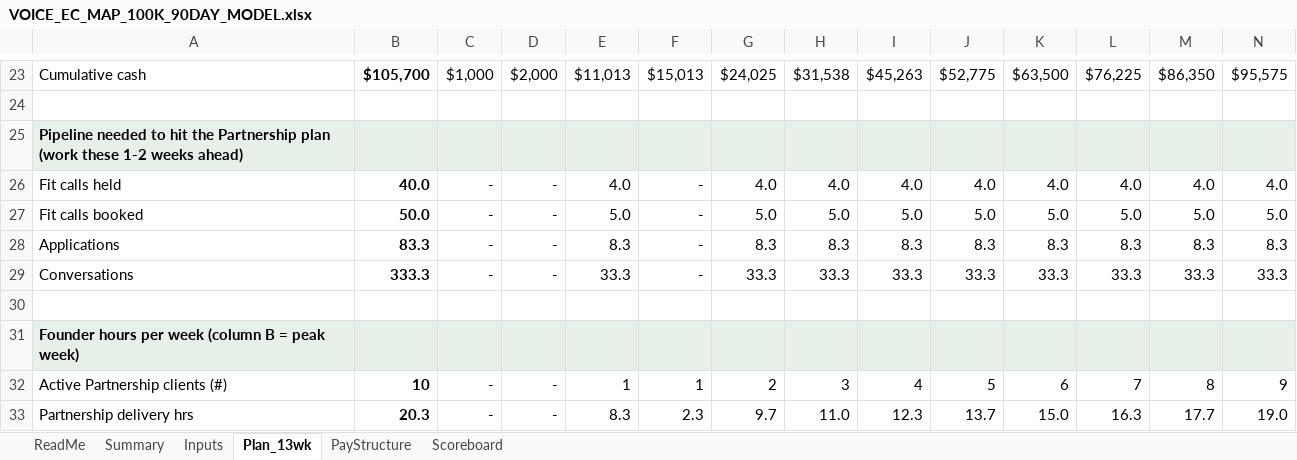
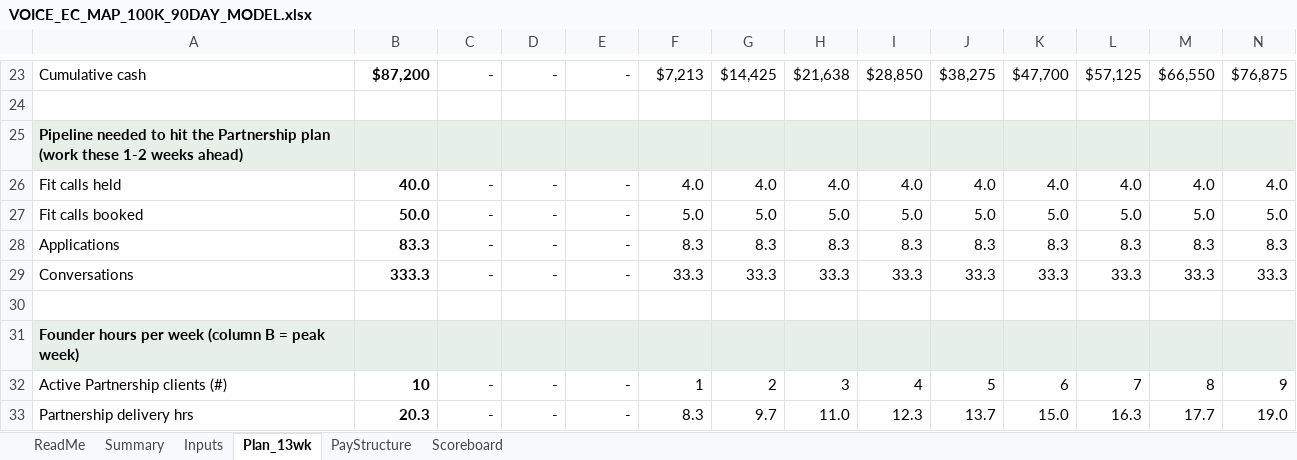
Before and after one commit to charlesrobinson789-design/EC-Map, an Excel workbook: VOICE_EC_MAP_100K_90DAY_MODEL.xlsx, sheet Plan_13wk, drawn as a sheet; only a part is shown, gaps mark what is left out; values as stored, in another font and other column widths than the file's, no borders; the diff covers the shown part only; the diff names each change by its address in the sheet, - before the commit and + after, or states it on an @@ line.

```diff
--- a/VOICE_EC_MAP_100K_90DAY_MODEL.xlsx (sheet Plan_13wk)
+++ b/VOICE_EC_MAP_100K_90DAY_MODEL.xlsx (sheet Plan_13wk)
-B23: $105,700
+B23: $87,200
-C23: $1,000
+C23: -
-D23: $2,000
+D23: -
-E23: $11,013
+E23: -
-F23: $15,013
+F23: $7,213
-G23: $24,025
+G23: $14,425
-H23: $31,538
+H23: $21,638
-I23: $45,263
+I23: $28,850
-J23: $52,775
+J23: $38,275
-K23: $63,500
+K23: $47,700
-L23: $76,225
+L23: $57,125
-M23: $86,350
+M23: $66,550
-N23: $95,575
+N23: $76,875
-E26: 4.0
+E26: -
-F26: -
+F26: 4.0
-E27: 5.0
+E27: -
-F27: -
+F27: 5.0
-E28: 8.3
+E28: -
-F28: -
+F28: 8.3
-E29: 33.3
+E29: -
-F29: -
+F29: 33.3
-E32: 1
+E32: -
-E33: 8.3
+E33: -
-F33: 2.3
+F33: 8.3
```
Also changed, not shown: 154 edited cells elsewhere in this sheet, sheet Scoreboard, sheet Summary, sheet Inputs, 3 other files.
